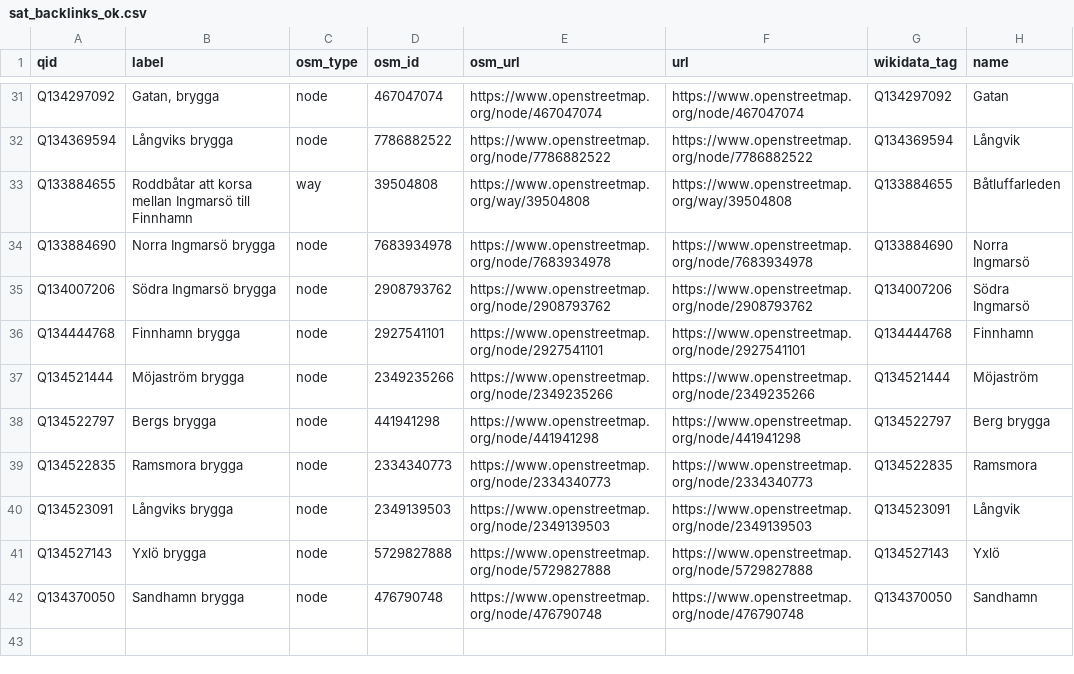
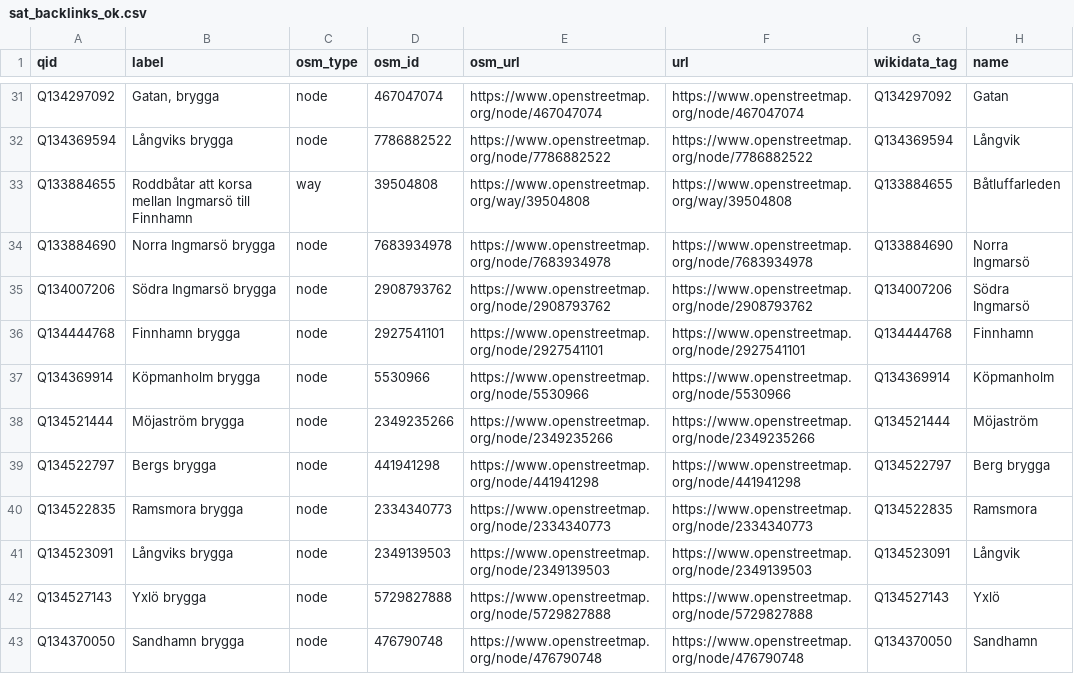
Before and after one commit to salgo60/Stockholm_Archipelago_Trail, a CSV file: Notebook/sat_backlinks_ok.csv, drawn as a sheet; only a part is shown, gaps mark what is left out.

```diff
--- a/Notebook/sat_backlinks_ok.csv
+++ b/Notebook/sat_backlinks_ok.csv
@@ -36,2 +36,3 @@ Q134007206,Södra Ingmarsö brygga,node,2908793762,https://www.openstreetmap.org
 Q134444768,Finnhamn brygga,node,2927541101,https://www.openstreetmap.org/node/2927541101,https://www.openstreetmap.org/node/2927541101,Q134444768,Finnhamn
+Q134369914,Köpmanholm brygga,node,5530966,https://www.openstreetmap.org/node/5530966,https://www.openstreetmap.org/node/5530966,Q134369914,Köpmanholm
 Q134521444,Möjaström brygga,node,2349235266,https://www.openstreetmap.org/node/2349235266,https://www.openstreetmap.org/node/2349235266,Q134521444,Möjaström
```
Also changed, not shown: Notebook/ferry_stops_wd.csv, Notebook/sat_backlinks_all_osm.csv, 21 other files.
